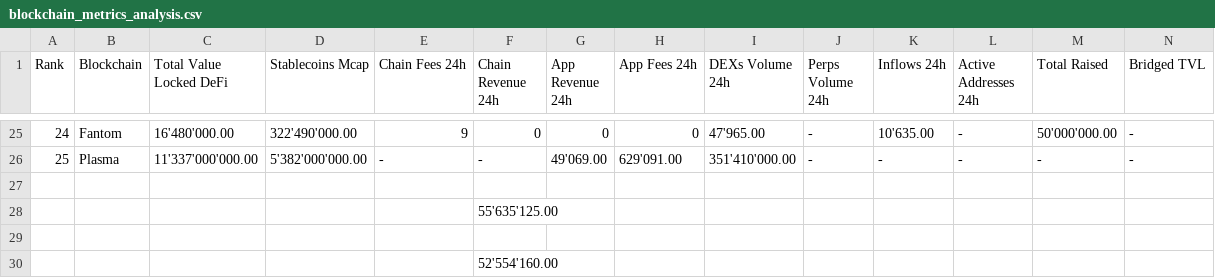
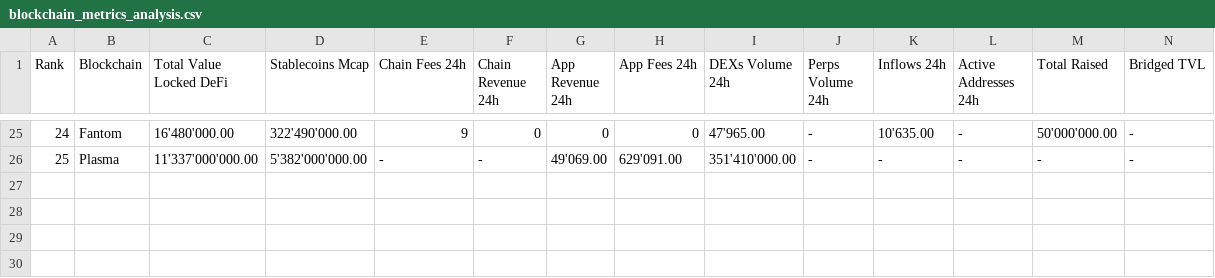
Before and after one commit to Ricosworks1/blockchain-payment-flow-analysis, a CSV file: case_studies/chains_l2s_and_l1s_24h_metrics_refed/blockchain_metrics_analysis.csv, drawn as a sheet; only a part is shown, gaps mark what is left out; rows hold the shown columns only; the diff names each change by its address in the sheet, - before the commit and + after, or states it on an @@ line.

```diff
--- a/case_studies/chains_l2s_and_l1s_24h_metrics_refed/blockchain_metrics_analysis.csv
+++ b/case_studies/chains_l2s_and_l1s_24h_metrics_refed/blockchain_metrics_analysis.csv
-row 27: (empty)
-row 28:  |  |  |  |  | 55'635'125.00
-row 29: (empty)
-row 30:  |  |  |  |  | 52'554'160.00
```
